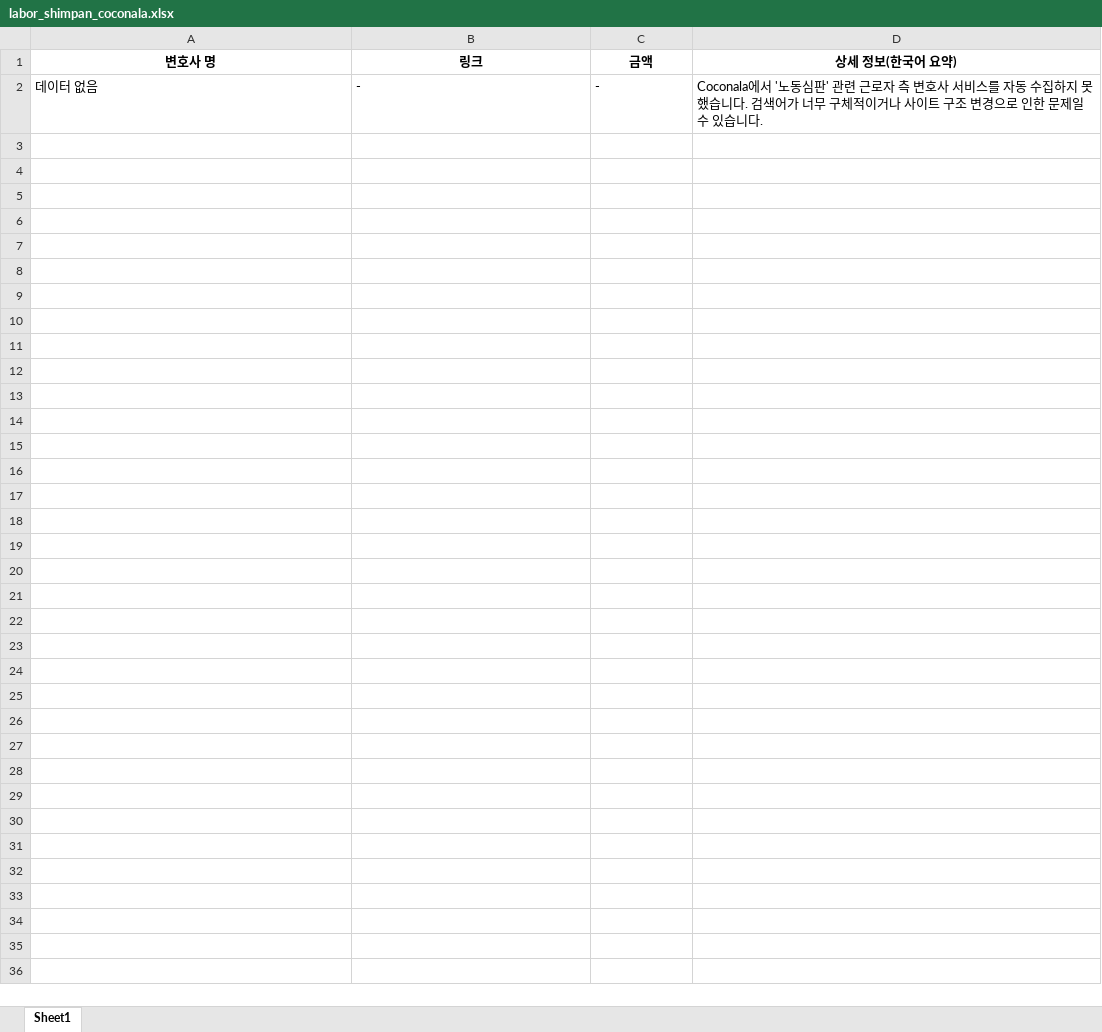
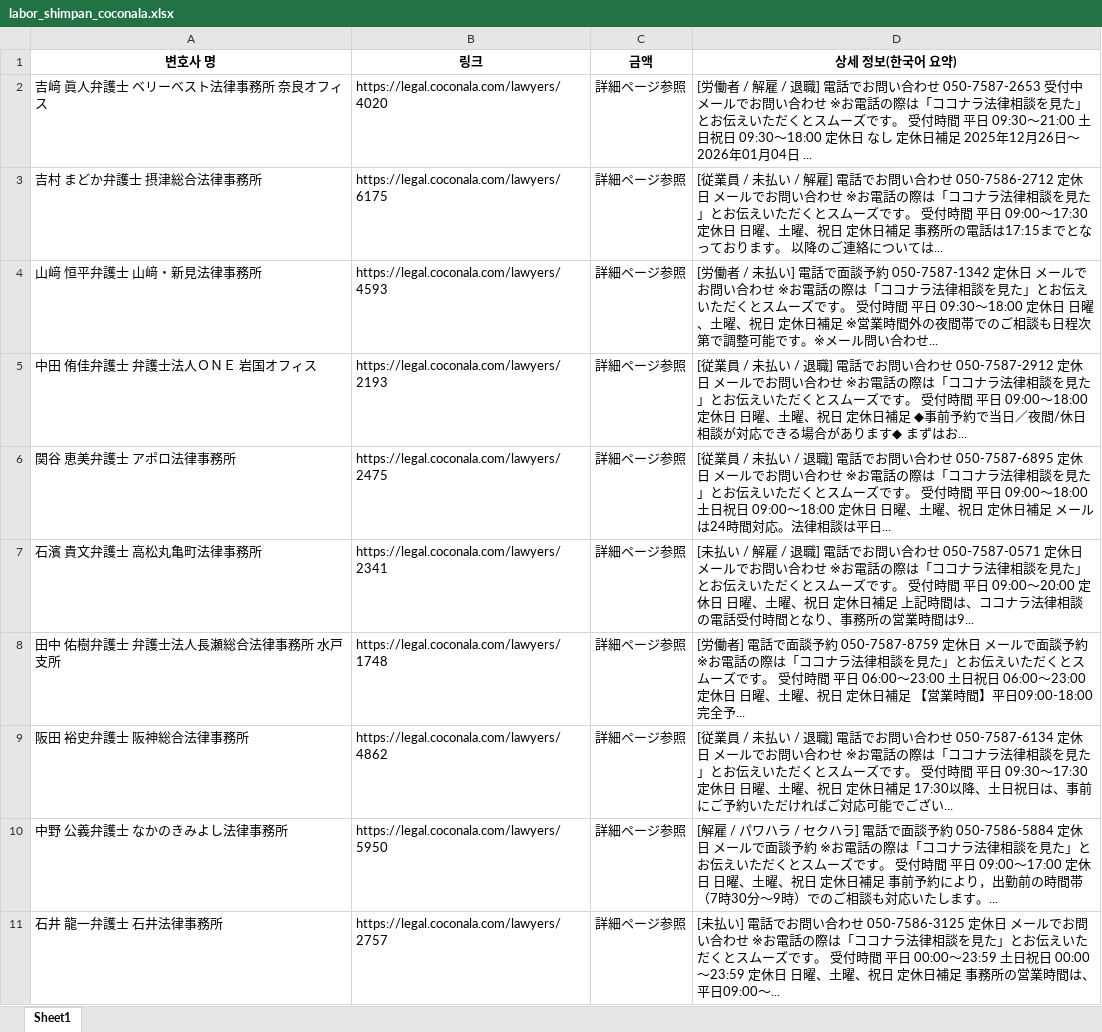
Before and after one commit to mail135797-pixel/Test, an Excel workbook: labor_shimpan_coconala.xlsx, sheet Sheet1, drawn as a sheet; values as stored, in another font and other column widths than the file's, no borders; removed rows and columns are numbered as before the commit, all else as after; the diff names each change by its address in the sheet, - before the commit and + after, or states it on an @@ line.

```diff
--- a/labor_shimpan_coconala.xlsx (sheet Sheet1)
+++ b/labor_shimpan_coconala.xlsx (sheet Sheet1)
-row 2: 데이터 없음 | - | - | Coconala에서 '노동심판' 관련 근로자 측 변호사 서비스를 자동 수집하지 못했습니다. 검색어가 너무 구체적이거나 사이트 구조 변경으로 인한 문제일 수 있습니다.
+row 2: 吉﨑 眞人弁護士 ベリーベスト法律事務所 奈良オフィス | https://legal.coconala.com/lawyers/4020 | 詳細ページ参照 | [労働者 / 解雇 / 退職] 電話でお問い合わせ 050-7587-2653 受付中 メールでお問い合わせ ※お電話の際は「ココナラ法律相談を見た」とお伝えいただくとスムーズです。 受付時間 平日 09:30〜21:00 土日祝日 09:30〜18:00 定休日 なし 定休日補足 2025年12月26日～2026年01月04日 ...
+row 3: 吉村 まどか弁護士 摂津総合法律事務所 | https://legal.coconala.com/lawyers/6175 | 詳細ページ参照 | [従業員 / 未払い / 解雇] 電話でお問い合わせ 050-7586-2712 定休日 メールでお問い合わせ ※お電話の際は「ココナラ法律相談を見た」とお伝えいただくとスムーズです。 受付時間 平日 09:00〜17:30 定休日 日曜、土曜、祝日 定休日補足 事務所の電話は17:15までとなっております。 以降のご連絡については...
+row 4: 山﨑 恒平弁護士 山﨑・新見法律事務所 | https://legal.coconala.com/lawyers/4593 | 詳細ページ参照 | [労働者 / 未払い] 電話で面談予約 050-7587-1342 定休日 メールでお問い合わせ ※お電話の際は「ココナラ法律相談を見た」とお伝えいただくとスムーズです。 受付時間 平日 09:30〜18:00 定休日 日曜、土曜、祝日 定休日補足 ※営業時間外の夜間帯でのご相談も日程次第で調整可能です。※メール問い合わせ...
+row 5: 中田 侑佳弁護士 弁護士法人ＯＮＥ 岩国オフィス | https://legal.coconala.com/lawyers/2193 | 詳細ページ参照 | [従業員 / 未払い / 退職] 電話でお問い合わせ 050-7587-2912 定休日 メールでお問い合わせ ※お電話の際は「ココナラ法律相談を見た」とお伝えいただくとスムーズです。 受付時間 平日 09:00〜18:00 定休日 日曜、土曜、祝日 定休日補足 ◆事前予約で当日／夜間/休日相談が対応できる場合があります◆ まずはお...
+row 6: 関谷 恵美弁護士 アポロ法律事務所 | https://legal.coconala.com/lawyers/2475 | 詳細ページ参照 | [従業員 / 未払い / 退職] 電話でお問い合わせ 050-7587-6895 定休日 メールでお問い合わせ ※お電話の際は「ココナラ法律相談を見た」とお伝えいただくとスムーズです。 受付時間 平日 09:00〜18:00 土日祝日 09:00〜18:00 定休日 日曜、土曜、祝日 定休日補足 メールは24時間対応。法律相談は平日...
+row 7: 石濱 貴文弁護士 高松丸亀町法律事務所 | https://legal.coconala.com/lawyers/2341 | 詳細ページ参照 | [未払い / 解雇 / 退職] 電話でお問い合わせ 050-7587-0571 定休日 メールでお問い合わせ ※お電話の際は「ココナラ法律相談を見た」とお伝えいただくとスムーズです。 受付時間 平日 09:00〜20:00 定休日 日曜、土曜、祝日 定休日補足 上記時間は、ココナラ法律相談の電話受付時間となり、事務所の営業時間は9...
+row 8: 田中 佑樹弁護士 弁護士法人長瀬総合法律事務所 水戸支所 | https://legal.coconala.com/lawyers/1748 | 詳細ページ参照 | [労働者] 電話で面談予約 050-7587-8759 定休日 メールで面談予約 ※お電話の際は「ココナラ法律相談を見た」とお伝えいただくとスムーズです。 受付時間 平日 06:00〜23:00 土日祝日 06:00〜23:00 定休日 日曜、土曜、祝日 定休日補足 【営業時間】平日09:00-18:00完全予...
+row 9: 阪田 裕史弁護士 阪神総合法律事務所 | https://legal.coconala.com/lawyers/4862 | 詳細ページ参照 | [従業員 / 未払い / 退職] 電話でお問い合わせ 050-7587-6134 定休日 メールでお問い合わせ ※お電話の際は「ココナラ法律相談を見た」とお伝えいただくとスムーズです。 受付時間 平日 09:30〜17:30 定休日 日曜、土曜、祝日 定休日補足 17:30以降、土日祝日は、事前にご予約いただければご対応可能でござい...
+row 10: 中野 公義弁護士 なかのきみよし法律事務所 | https://legal.coconala.com/lawyers/5950 | 詳細ページ参照 | [解雇 / パワハラ / セクハラ] 電話で面談予約 050-7586-5884 定休日 メールで面談予約 ※お電話の際は「ココナラ法律相談を見た」とお伝えいただくとスムーズです。 受付時間 平日 09:00〜17:00 定休日 日曜、土曜、祝日 定休日補足 事前予約により，出勤前の時間帯（7時30分〜9時）でのご相談も対応いたします。...
+row 11: 石井 龍一弁護士 石井法律事務所 | https://legal.coconala.com/lawyers/2757 | 詳細ページ参照 | [未払い] 電話でお問い合わせ 050-7586-3125 定休日 メールでお問い合わせ ※お電話の際は「ココナラ法律相談を見た」とお伝えいただくとスムーズです。 受付時間 平日 00:00〜23:59 土日祝日 00:00〜23:59 定休日 日曜、土曜、祝日 定休日補足 事務所の営業時間は、平日09:00〜...
```
Also changed, not shown: 1 other file.
